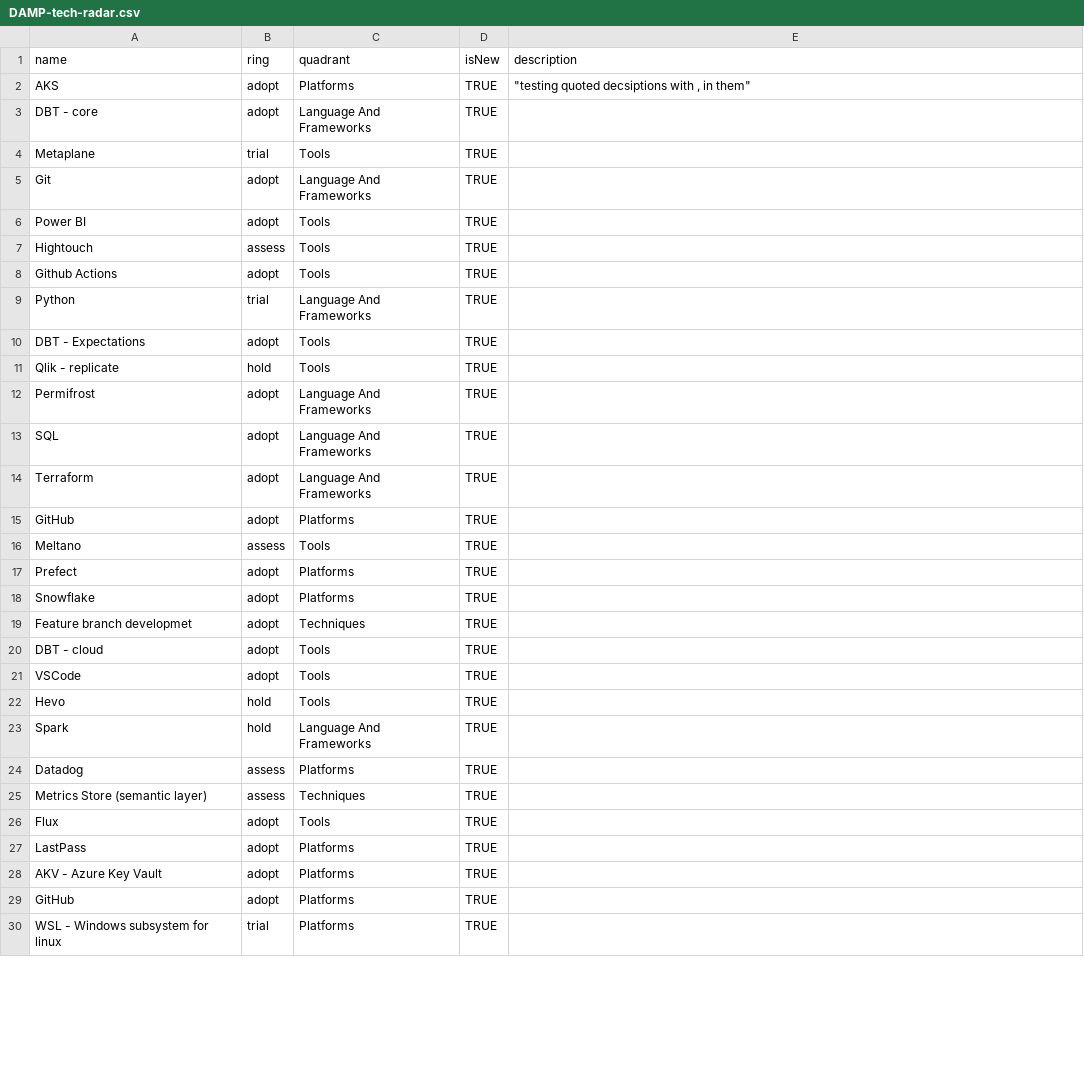
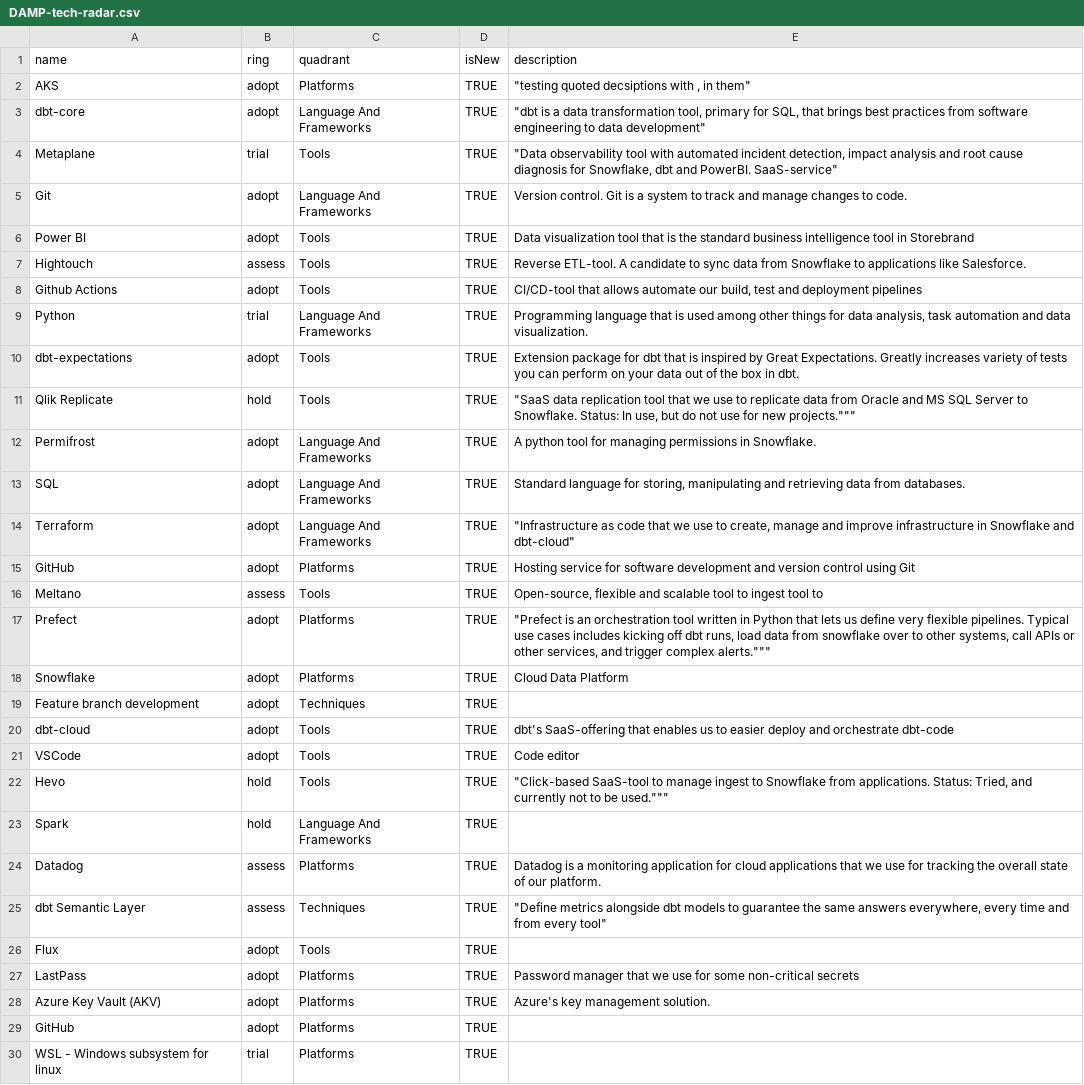
Before and after one commit to Storebrand-Technology-A-D/damp-feature-radar, a CSV file: DAMP-tech-radar.csv, drawn as a sheet; only a part is shown; the diff covers the shown part only.

Commit message:
desc

```diff
--- a/DAMP-tech-radar.csv
+++ b/DAMP-tech-radar.csv
@@ -2,28 +2,32 @@
 AKS,adopt,Platforms,TRUE,"""testing quoted decsiptions with , in them"""
-DBT - core,adopt,Language And Frameworks,TRUE,
-Metaplane,trial,Tools,TRUE,
-Git,adopt,Language And Frameworks,TRUE,
-Power BI,adopt,Tools,TRUE,
-Hightouch,assess,Tools,TRUE,
-Github Actions,adopt,Tools,TRUE,
-Python,trial,Language And Frameworks,TRUE,
-DBT - Expectations,adopt,Tools,TRUE,
-Qlik - replicate,hold,Tools,TRUE,
-Permifrost,adopt,Language And Frameworks,TRUE,
-SQL,adopt,Language And Frameworks,TRUE,
-Terraform,adopt,Language And Frameworks,TRUE,
-GitHub,adopt,Platforms,TRUE,
-Meltano,assess,Tools,TRUE,
-Prefect,adopt,Platforms,TRUE,
-Snowflake,adopt,Platforms,TRUE,
-Feature branch developmet,adopt,Techniques,TRUE,
-DBT - cloud,adopt,Tools,TRUE,
-VSCode,adopt,Tools,TRUE,
-Hevo,hold,Tools,TRUE,
+dbt-core,adopt,Language And Frameworks,TRUE,"""dbt is a data transformation tool, primary for SQL, that brings best practices from software engineering to data development"""
+Metaplane,trial,Tools,TRUE,"""Data observability tool with automated incident detection, impact analysis and root cause diagnosis for Snowflake, dbt and PowerBI. SaaS-service"""
+Git,adopt,Language And Frameworks,TRUE,"Version control. Git is a system to track and manage changes to code. "
+Power BI,adopt,Tools,TRUE,Data visualization tool that is the standard business intelligence tool in Storebrand
+Hightouch,assess,Tools,TRUE,"Reverse ETL-tool. A candidate to sync data from Snowflake to applications like Salesforce. "
+Github Actions,adopt,Tools,TRUE,"CI/CD-tool that allows automate our build, test and deployment pipelines"
+Python,trial,Language And Frameworks,TRUE,"Programming language that is used among other things for data analysis, task automation and data visualization. "
+dbt-expectations,adopt,Tools,TRUE,"Extension package for dbt that is inspired by Great Expectations. Greatly increases variety of tests you can perform on your data out of the box in dbt. "
+Qlik Replicate,hold,Tools,TRUE,"""SaaS data replication tool that we use to replicate data from Oracle and MS SQL Server to Snowflake. Status: In use, but do not use for new projects.""""""
+"
+Permifrost,adopt,Language And Frameworks,TRUE,"A python tool for managing permissions in Snowflake. "
+SQL,adopt,Language And Frameworks,TRUE,"Standard language for storing, manipulating and retrieving data from databases. "
+Terraform,adopt,Language And Frameworks,TRUE,"""Infrastructure as code that we use to create, manage and improve infrastructure in Snowflake and dbt-cloud"""
+GitHub,adopt,Platforms,TRUE,Hosting service for software development and version control using Git
+Meltano,assess,Tools,TRUE,"Open-source, flexible and scalable tool to ingest tool to "
+Prefect,adopt,Platforms,TRUE,"""Prefect is an orchestration tool written in Python that lets us define very flexible pipelines. Typical use cases includes kicking off dbt runs, load data from snowflake over to other systems, call APIs or other services, and trigger complex alerts.""""""
+
+"
+Snowflake,adopt,Platforms,TRUE,Cloud Data Platform
+Feature branch development,adopt,Techniques,TRUE,
+dbt-cloud,adopt,Tools,TRUE,dbt's SaaS-offering that enables us to easier deploy and orchestrate dbt-code
+VSCode,adopt,Tools,TRUE,Code editor
+Hevo,hold,Tools,TRUE,"""Click-based SaaS-tool to manage ingest to Snowflake from applications. Status: Tried, and currently not to be used.""""""
+ "
 Spark,hold,Language And Frameworks,TRUE,
-Datadog,assess,Platforms,TRUE,
-Metrics Store (semantic layer),assess,Techniques,TRUE,
+Datadog,assess,Platforms,TRUE,"Datadog is a monitoring application for cloud applications that we use for tracking the overall state of our platform. "
+dbt Semantic Layer,assess,Techniques,TRUE,"""Define metrics alongside dbt models to guarantee the same answers everywhere, every time and from every tool"""
 Flux,adopt,Tools,TRUE,
-LastPass,adopt,Platforms,TRUE,
-AKV - Azure Key Vault,adopt,Platforms,TRUE,
+LastPass,adopt,Platforms,TRUE,Password manager that we use for some non-critical secrets
+Azure Key Vault (AKV),adopt,Platforms,TRUE,"Azure's key management solution. "
 GitHub,adopt,Platforms,TRUE,
```
Also changed, not shown: 41 edited cells elsewhere in this file.
